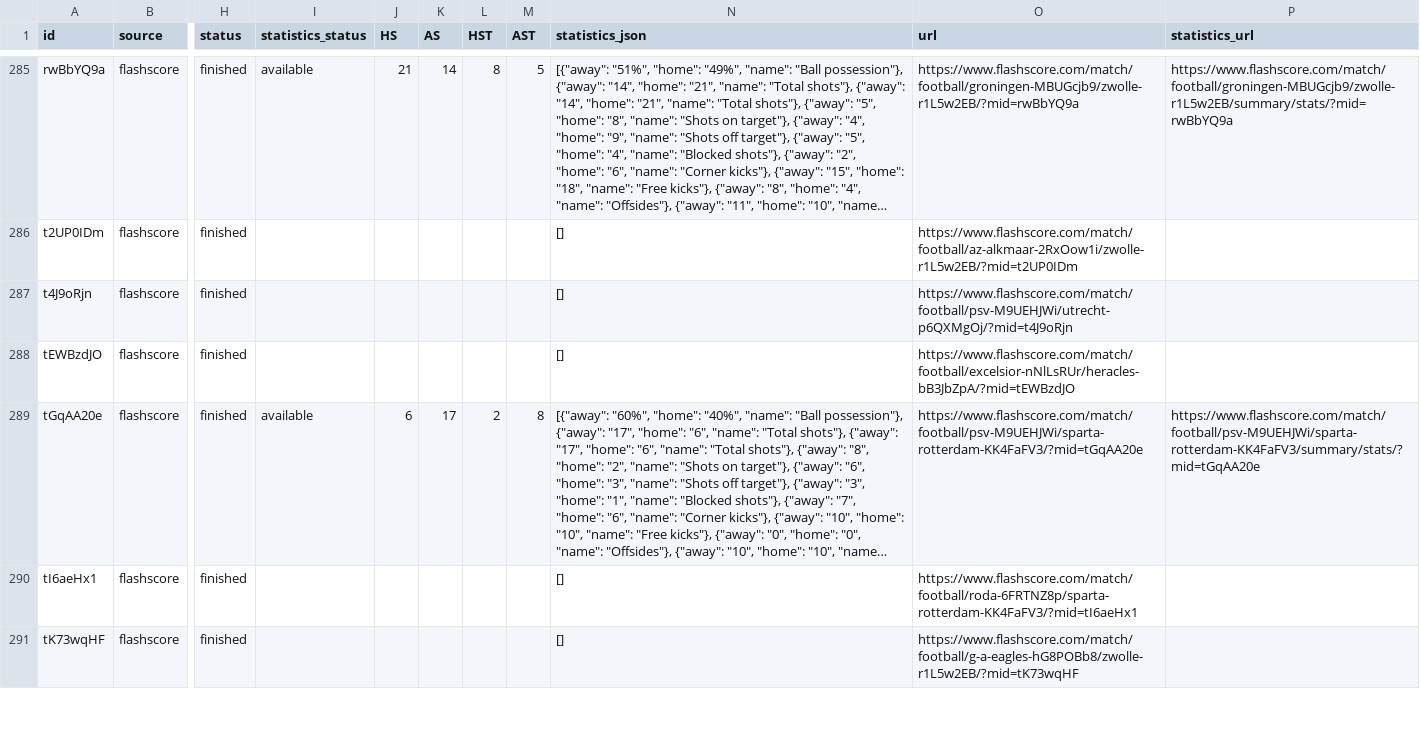
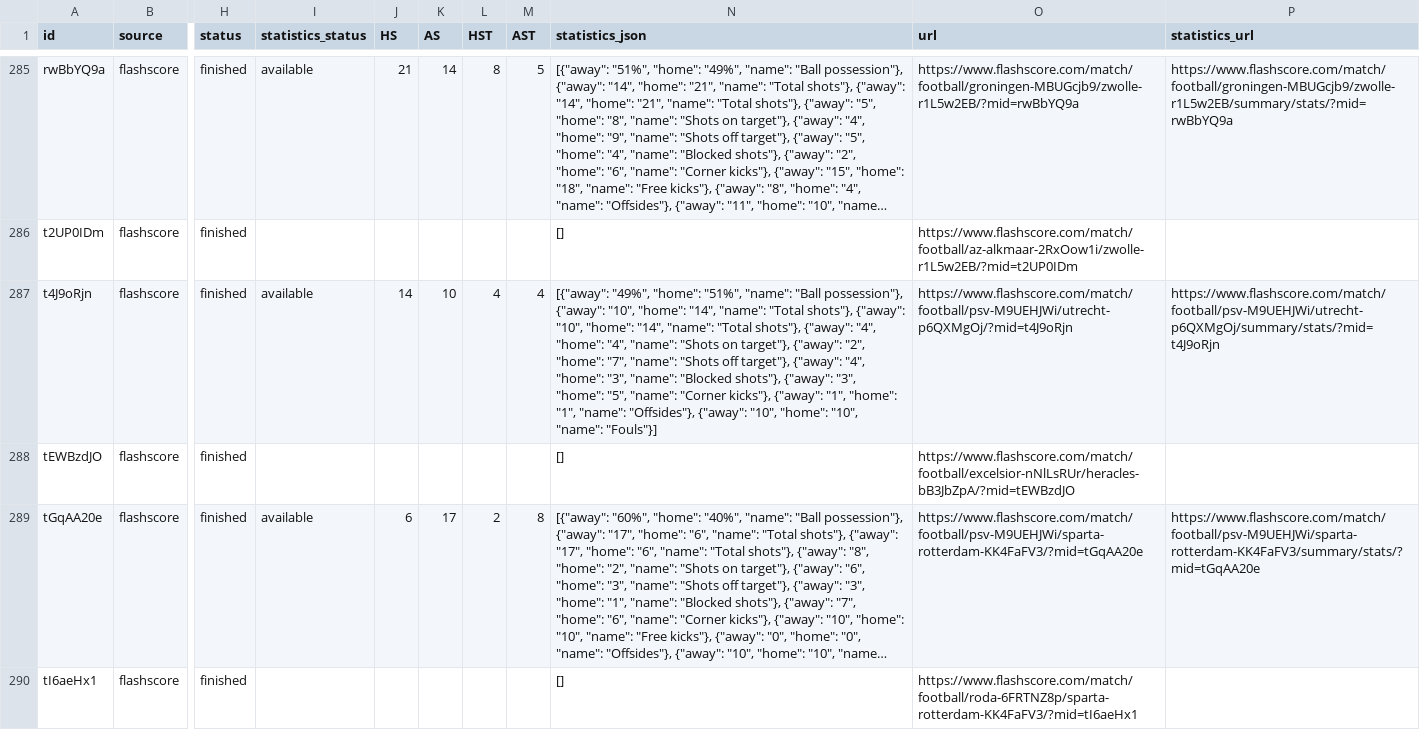
Before and after one commit to JAXON220803/data_scrapping, a CSV file: data/Netherlands/N1/2016-2017/flashscore/matches.csv, drawn as a sheet; only a part is shown, gaps mark what is left out; the shorter side is filled out with more unchanged rows; long unchanged cells end in …; the diff covers the shown part only; the diff names each change by its address in the sheet, - before the commit and + after, or states it on an @@ line.

```diff
--- a/data/Netherlands/N1/2016-2017/flashscore/matches.csv
+++ b/data/Netherlands/N1/2016-2017/flashscore/matches.csv
-I287 (statistics_status): (empty)
+I287 (statistics_status): available
-J287 (HS): (empty)
+J287 (HS): 14
-K287 (AS): (empty)
+K287 (AS): 10
-L287 (HST): (empty)
+L287 (HST): 4
-M287 (AST): (empty)
+M287 (AST): 4
-N287 (statistics_json): []
+N287 (statistics_json): [{"away": "49%", "home": "51%", "name": "Ball possession"}, {"away": "10", "home": "14", "name": "Total shots"}, {"away": "10", "home": "14", "name": "Total shots"}, {"away": "4", "home": "4", "name": "Shots on target"}, {"away": "2", "home": "7", "name": "Shots off target"}, {"away": "4", "home": "3", "name": "Blocked shots"}, {"away": "3", "home": "5", "name": "Corner kicks"}, {"away": "1", "home": "1", "name": "Offsides"}, {"away": "10", "home": "10", "name": "Fouls"}]
-P287 (statistics_url): (empty)
+P287 (statistics_url): https://www.flashscore.com/match/football/psv-M9UEHJWi/utrecht-p6QXMgOj/summary/stats/?mid=t4J9oRjn
```
Also changed, not shown: 35 edited cells elsewhere in this file, filled/Netherlands/2016-2017/N1.csv, 5 other files.
